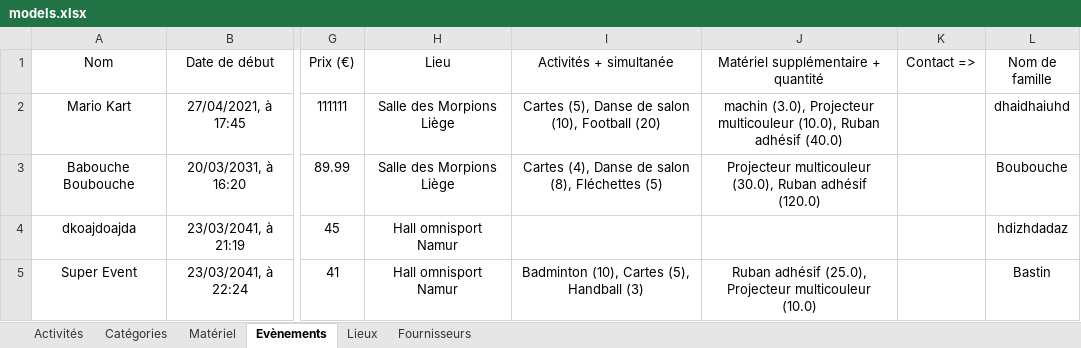
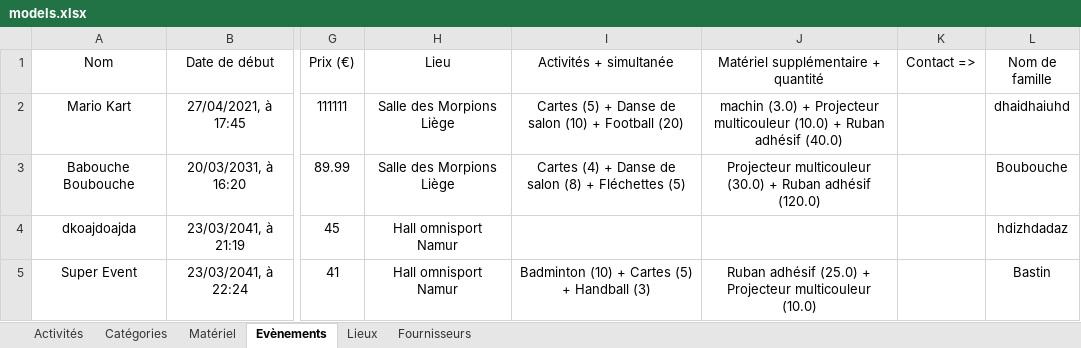
Before and after one commit to CyrielBastin/blacklights, an Excel workbook: import_models/models.xlsx, sheet Evènements, drawn as a sheet; only a part is shown, gaps mark what is left out; values as stored, in another font and other column widths than the file's, no borders; the diff names each change by its address in the sheet, - before the commit and + after, or states it on an @@ line.

```diff
--- a/import_models/models.xlsx (sheet Evènements)
+++ b/import_models/models.xlsx (sheet Evènements)
-I2 (Activités + simultanée): Cartes (5), Danse de salon (10), Football (20)
+I2 (Activités + simultanée): Cartes (5) + Danse de salon (10) + Football (20)
-J2: machin (3.0), Projecteur multicouleur (10.0), Ruban adhésif…
+J2: machin (3.0) + Projecteur multicouleur (10.0) + Ruban adhésif…
-I3 (Activités + simultanée): Cartes (4), Danse de salon (8), Fléchettes (5)
+I3 (Activités + simultanée): Cartes (4) + Danse de salon (8) + Fléchettes (5)
-J3: Projecteur multicouleur (30.0), Ruban adhésif…
+J3: Projecteur multicouleur (30.0) + Ruban adhésif…
-I5 (Activités + simultanée): Badminton (10), Cartes (5), Handball (3)
+I5 (Activités + simultanée): Badminton (10) + Cartes (5) + Handball (3)
-J5: Ruban adhésif (25.0), Projecteur multicouleur…
+J5: Ruban adhésif (25.0) + Projecteur multicouleur…
```
Also changed, not shown: sheet Activités, sheet Matériel, sheet Lieux, 17 other files.
